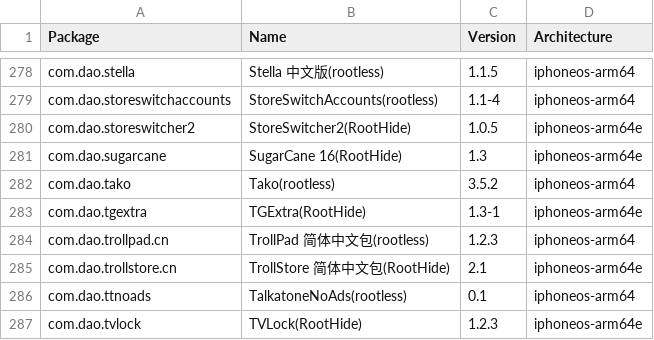
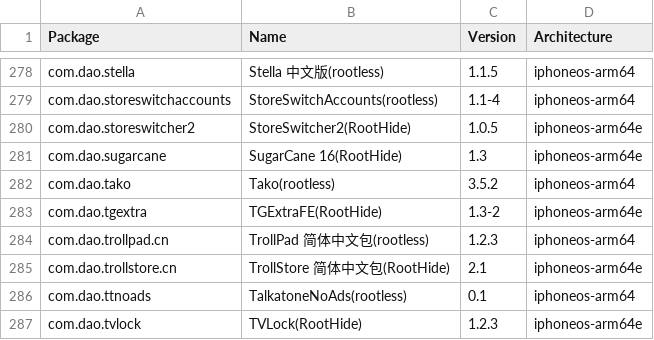
Before and after one commit to TrollStoreX/crc_bark, a CSV file: Library/Caches/com.nan.crc/a7b8ec617cd65f8d81a2a6acbd1dc629a979f605de7e02ec2622e509418b91b5.csv, drawn as a sheet; only a part is shown, gaps mark what is left out.

```diff
--- a/Library/Caches/com.nan.crc/a7b8ec617cd65f8d81a2a6acbd1dc629a979f605de7e02ec2622e509418b91b5.csv
+++ b/Library/Caches/com.nan.crc/a7b8ec617cd65f8d81a2a6acbd1dc629a979f605de7e02ec2622e509418b91b5.csv
@@ -282,3 +282,3 @@ com.dao.sugarcane,SugarCane 16(RootHide),1.3,iphoneos-arm64e
 com.dao.tako,Tako(rootless),3.5.2,iphoneos-arm64
-com.dao.tgextra,TGExtra(RootHide),1.3-1,iphoneos-arm64e
+com.dao.tgextra,TGExtraFE(RootHide),1.3-2,iphoneos-arm64e
 com.dao.trollpad.cn,TrollPad 简体中文包(rootless),1.2.3,iphoneos-arm64
```
